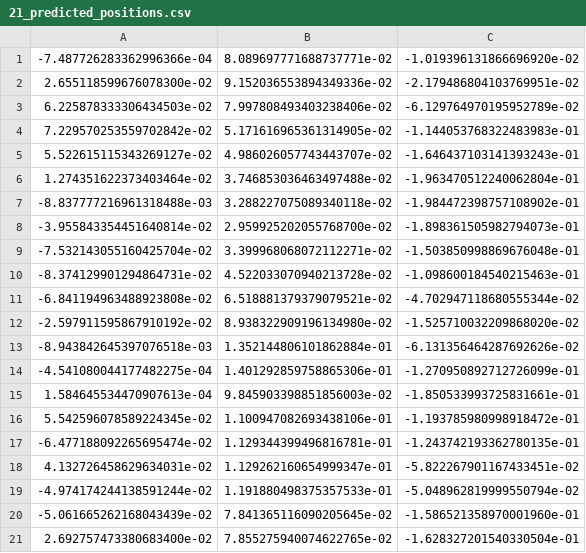
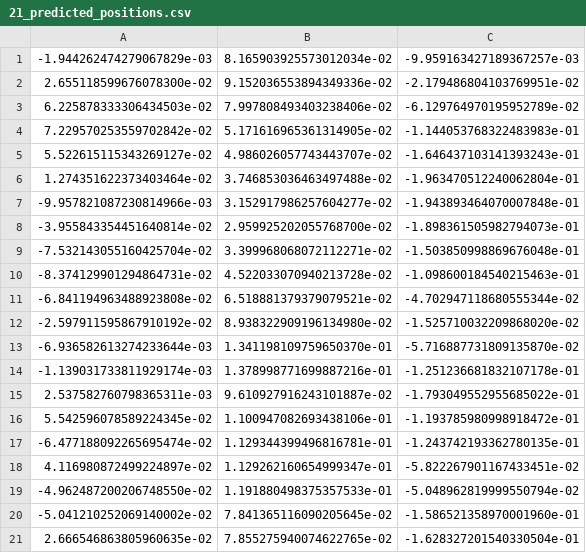
Before and after one commit to Eightfingers/EEG_CGH, a CSV file: Python/Main/21_predicted_positions.csv, drawn as a sheet.

Commit message:
fixed fpz position

```diff
--- a/Python/Main/21_predicted_positions.csv
+++ b/Python/Main/21_predicted_positions.csv
@@ -1,2 +1,2 @@
--7.487726283362996366e-04,8.089697771688737771e-02,-1.019396131866696920e-02
+-1.944262474279067829e-03,8.165903925573012034e-02,-9.959163427189367257e-03
 2.655118599676078300e-02,9.152036553894349336e-02,-2.179486804103769951e-02
@@ -6,3 +6,3 @@
 1.274351622373403464e-02,3.746853036463497488e-02,-1.963470512240062804e-01
--8.837777216961318488e-03,3.288227075089340118e-02,-1.984472398757108902e-01
+-9.957821087230814966e-03,3.152917986257604277e-02,-1.943893464070007848e-01
 -3.955843354451640814e-02,2.959925202055768700e-02,-1.898361505982794073e-01
@@ -12,10 +12,10 @@
 -2.597911595867910192e-02,8.938322909196134980e-02,-1.525710032209868020e-02
--8.943842645397076518e-03,1.352144806101862884e-01,-6.131356464287692626e-02
--4.541080044177482275e-04,1.401292859758865306e-01,-1.270950892712726099e-01
-1.584645534470907613e-04,9.845903398851856003e-02,-1.850533993725831661e-01
+-6.936582613274233644e-03,1.341198109759650370e-01,-5.716887731809135870e-02
+-1.139031733811929174e-03,1.378998771699887216e-01,-1.251236681832107178e-01
+2.537582760798365311e-03,9.610927916243101887e-02,-1.793049552955685022e-01
 5.542596078589224345e-02,1.100947082693438106e-01,-1.193785980998918472e-01
 -6.477188092265695474e-02,1.129344399496816781e-01,-1.243742193362780135e-01
-4.132726458629634031e-02,1.129262160654999347e-01,-5.822267901167433451e-02
--4.974174244138591244e-02,1.191880498375357533e-01,-5.048962819999550794e-02
--5.061665262168043439e-02,7.841365116090205645e-02,-1.586521358970001960e-01
-2.692757473380683400e-02,7.855275940074622765e-02,-1.628327201540330504e-01
+4.116980872499224897e-02,1.129262160654999347e-01,-5.822267901167433451e-02
+-4.962487200206748550e-02,1.191880498375357533e-01,-5.048962819999550794e-02
+-5.041210252069140002e-02,7.841365116090205645e-02,-1.586521358970001960e-01
+2.666546863805960635e-02,7.855275940074622765e-02,-1.628327201540330504e-01
```
Also changed, not shown: 7 other files.
